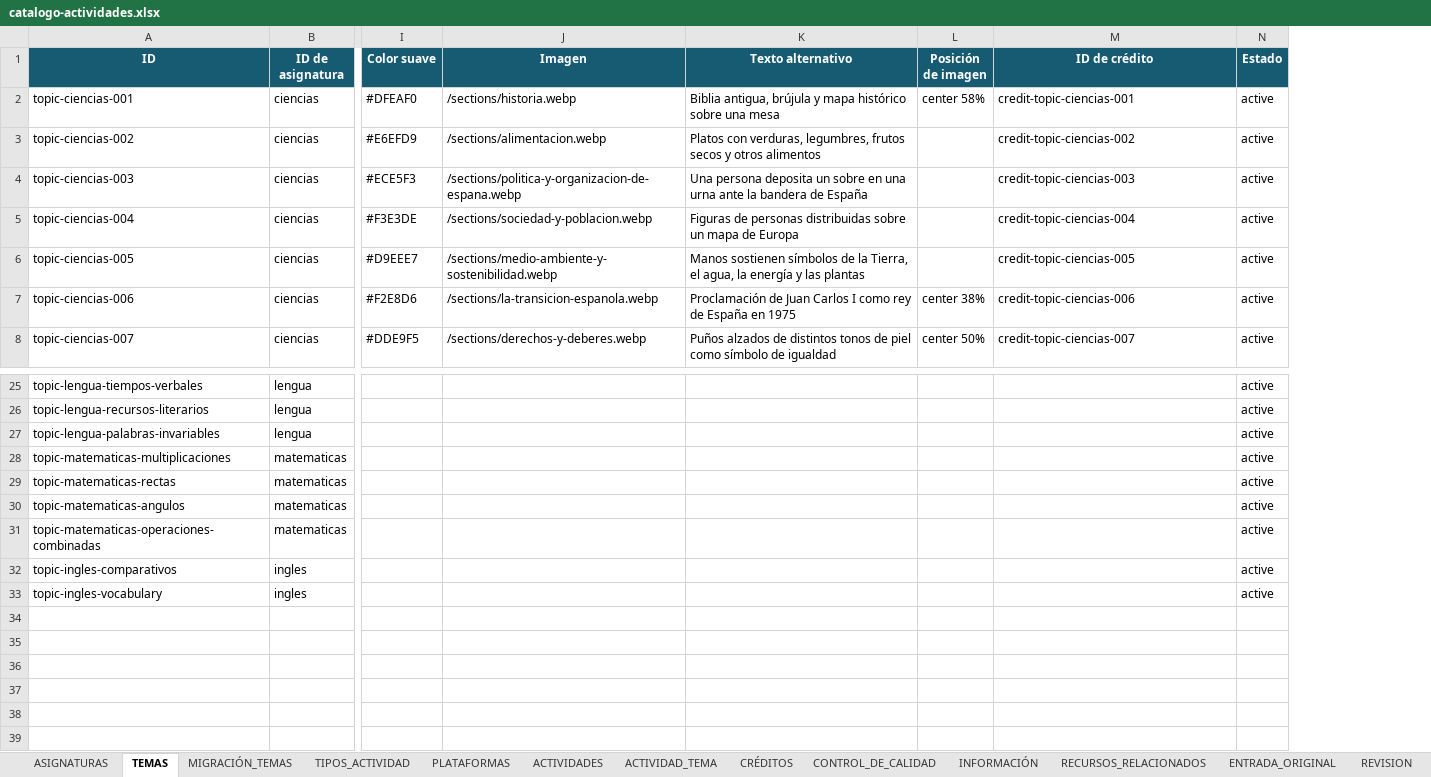
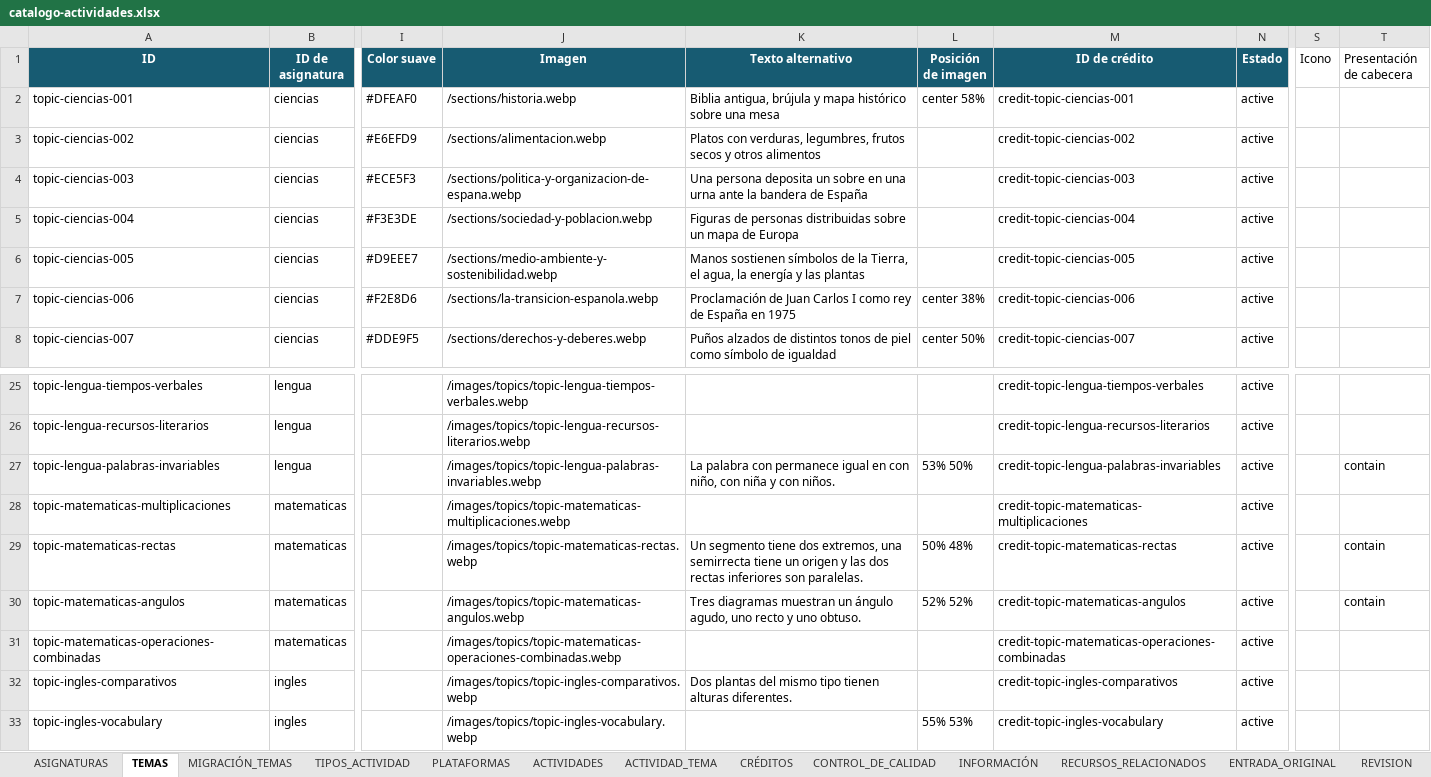
Before and after one commit to t2wmt6sgff-glitch/Actividades-de-ciencias, an Excel workbook: data/catalogo-actividades.xlsx, sheet TEMAS, drawn as a sheet; only a part is shown, gaps mark what is left out; values as stored, in another font and other column widths than the file's, no borders; the diff covers the shown part only; the diff names each change by its address in the sheet, - before the commit and + after, or states it on an @@ line.

Commit message:
feat: add approved images and credits for 21 topics

```diff
--- a/data/catalogo-actividades.xlsx (sheet TEMAS)
+++ b/data/catalogo-actividades.xlsx (sheet TEMAS)
+column S (Icono), empty
+column T (Presentación de cabecera), rows 27-30: contain |  | contain | contain
-J25 (Imagen): (empty)
+J25 (Imagen): /images/topics/topic-lengua-tiempos-verbales.webp
-M25 (ID de crédito): (empty)
+M25 (ID de crédito): credit-topic-lengua-tiempos-verbales
-J26 (Imagen): (empty)
+J26 (Imagen): /images/topics/topic-lengua-recursos-literarios.webp
-M26 (ID de crédito): (empty)
+M26 (ID de crédito): credit-topic-lengua-recursos-literarios
-J27 (Imagen): (empty)
+J27 (Imagen): /images/topics/topic-lengua-palabras-invariables.webp
-K27 (Texto alternativo): (empty)
+K27 (Texto alternativo): La palabra con permanece igual en con niño, con niña y con niños.
-L27 (Posición de imagen): (empty)
+L27 (Posición de imagen): 53% 50%
-M27 (ID de crédito): (empty)
+M27 (ID de crédito): credit-topic-lengua-palabras-invariables
-J28 (Imagen): (empty)
+J28 (Imagen): /images/topics/topic-matematicas-multiplicaciones.webp
-M28 (ID de crédito): (empty)
+M28 (ID de crédito): credit-topic-matematicas-multiplicaciones
-J29 (Imagen): (empty)
+J29 (Imagen): /images/topics/topic-matematicas-rectas.webp
-K29 (Texto alternativo): (empty)
+K29 (Texto alternativo): Un segmento tiene dos extremos, una semirrecta tiene un origen y las dos rectas inferiores son paralelas.
-L29 (Posición de imagen): (empty)
+L29 (Posición de imagen): 50% 48%
-M29 (ID de crédito): (empty)
+M29 (ID de crédito): credit-topic-matematicas-rectas
-J30 (Imagen): (empty)
+J30 (Imagen): /images/topics/topic-matematicas-angulos.webp
-K30 (Texto alternativo): (empty)
+K30 (Texto alternativo): Tres diagramas muestran un ángulo agudo, uno recto y uno obtuso.
-L30 (Posición de imagen): (empty)
+L30 (Posición de imagen): 52% 52%
-M30 (ID de crédito): (empty)
+M30 (ID de crédito): credit-topic-matematicas-angulos
-J31 (Imagen): (empty)
+J31 (Imagen): /images/topics/topic-matematicas-operaciones-combinadas.webp
-M31 (ID de crédito): (empty)
+M31 (ID de crédito): credit-topic-matematicas-operaciones-combinadas
-J32 (Imagen): (empty)
+J32 (Imagen): /images/topics/topic-ingles-comparativos.webp
-K32 (Texto alternativo): (empty)
+K32 (Texto alternativo): Dos plantas del mismo tipo tienen alturas diferentes.
-M32 (ID de crédito): (empty)
+M32 (ID de crédito): credit-topic-ingles-comparativos
-J33 (Imagen): (empty)
+J33 (Imagen): /images/topics/topic-ingles-vocabulary.webp
-L33 (Posición de imagen): (empty)
+L33 (Posición de imagen): 55% 53%
-M33 (ID de crédito): (empty)
+M33 (ID de crédito): credit-topic-ingles-vocabulary
```
Also changed, not shown: 32 edited cells elsewhere in this sheet, sheet CRÉDITOS, 24 other files.
